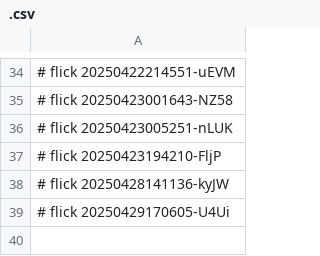
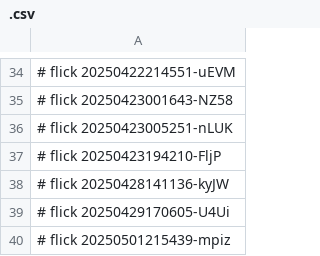
Before and after one commit to abikesa/the-dude, a CSV file: dolce/.csv, drawn as a sheet; only a part is shown, gaps mark what is left out.

Commit message:
dolce/.csv

```diff
--- a/dolce/.csv
+++ b/dolce/.csv
@@ -39 +39,2 @@
 # flick 20250429170605-U4Ui
+# flick 20250501215439-mpiz
```
